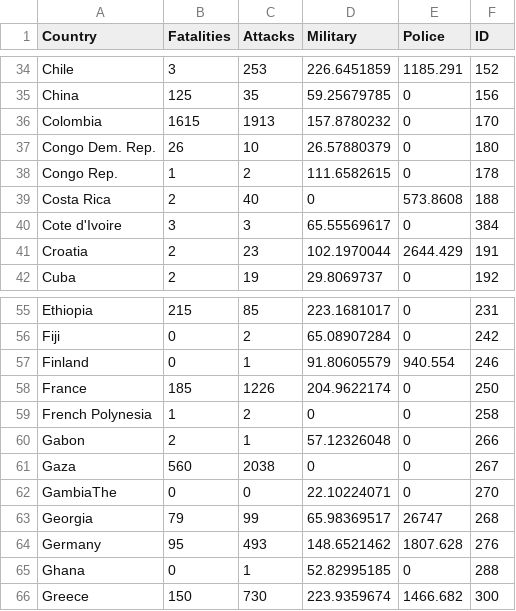
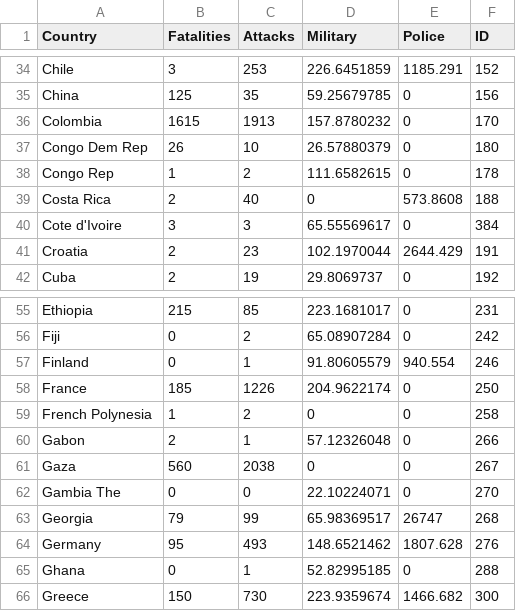
Before and after one commit to FranciscoCecilio/VIS, a CSV file: dataGrouped_id.csv, drawn as a sheet; only a part is shown, gaps mark what is left out.

```diff
--- a/dataGrouped_id.csv
+++ b/dataGrouped_id.csv
@@ -36,4 +36,4 @@ China,125,35,59.25679785,0,156
 Colombia,1615,1913,157.8780232,0,170
-Congo Dem. Rep.,26,10,26.57880379,0,180
-Congo Rep.,1,2,111.6582615,0,178
+Congo Dem Rep,26,10,26.57880379,0,180
+Congo Rep,1,2,111.6582615,0,178
 Costa Rica,2,40,0,573.8608,188
@@ -61,3 +61,3 @@ Gabon,2,1,57.12326048,0,266
 Gaza,560,2038,0,0,267
-GambiaThe,0,0,22.10224071,0,270
+Gambia The,0,0,22.10224071,0,270
 Georgia,79,99,65.98369517,26747,268
```
Also changed, not shown: dataGrouped.csv, dataGrouped_Nan.csv, 6 other files.
